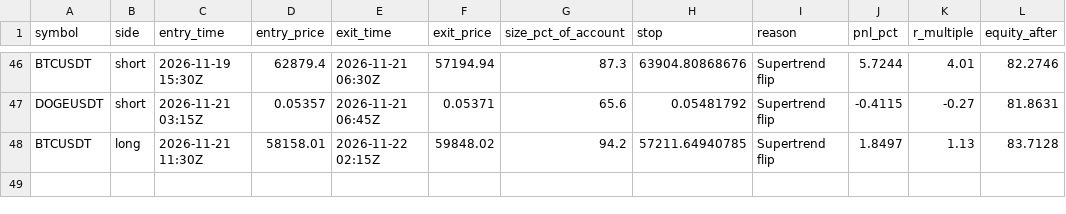
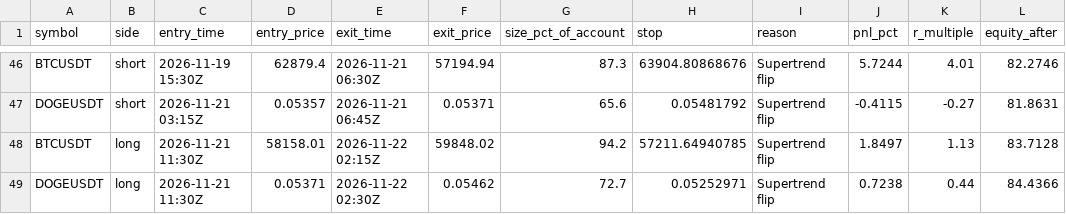
Before and after one commit to d4gh9jzy4p-arch/dema-supertrend-paper, a CSV file: trades.csv, drawn as a sheet; only a part is shown, gaps mark what is left out.

```diff
--- a/trades.csv
+++ b/trades.csv
@@ -48 +48,2 @@ DOGEUSDT,short,2026-11-21 03:15Z,0.05357,2026-11-21 06:45Z,0.05371,65.6,0.054817
 BTCUSDT,long,2026-11-21 11:30Z,58158.01,2026-11-22 02:15Z,59848.02,94.2,57211.64940785,Supertrend flip,1.8497,1.13,83.7128
+DOGEUSDT,long,2026-11-21 11:30Z,0.05371,2026-11-22 02:30Z,0.05462,72.7,0.05252971,Supertrend flip,0.7238,0.44,84.4366
```
Also changed, not shown: 7 other files.
